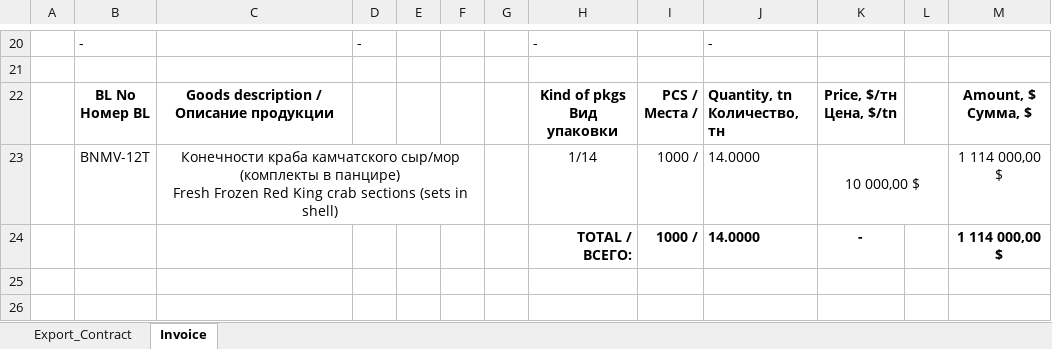
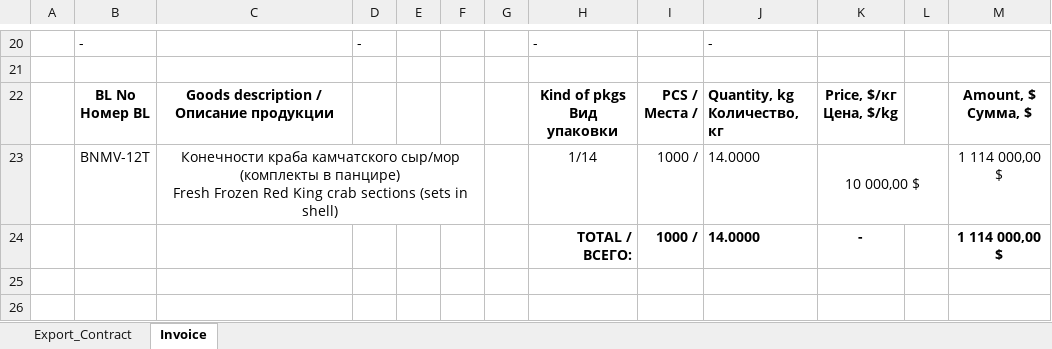
Before and after one commit to KirillKazakoff/tsAddin, an Excel workbook: templates/Export_Agreement.xlsx, sheet Invoice, drawn as a sheet; only a part is shown, gaps mark what is left out; values as stored, in another font and other column widths than the file's, no borders; ↵ is a line break in a cell; the diff names each change by its address in the sheet, - before the commit and + after, or states it on an @@ line.

```diff
--- a/templates/Export_Agreement.xlsx (sheet Invoice)
+++ b/templates/Export_Agreement.xlsx (sheet Invoice)
-J22: Quantity, tn ↵ Количество, тн
+J22: Quantity, kg ↵ Количество, кг
-K22: Price, $/тн ↵ Цена, $/tn
+K22: Price, $/кг ↵ Цена, $/kg
```
Also changed, not shown: sheet Export_Contract, 12 other files.
